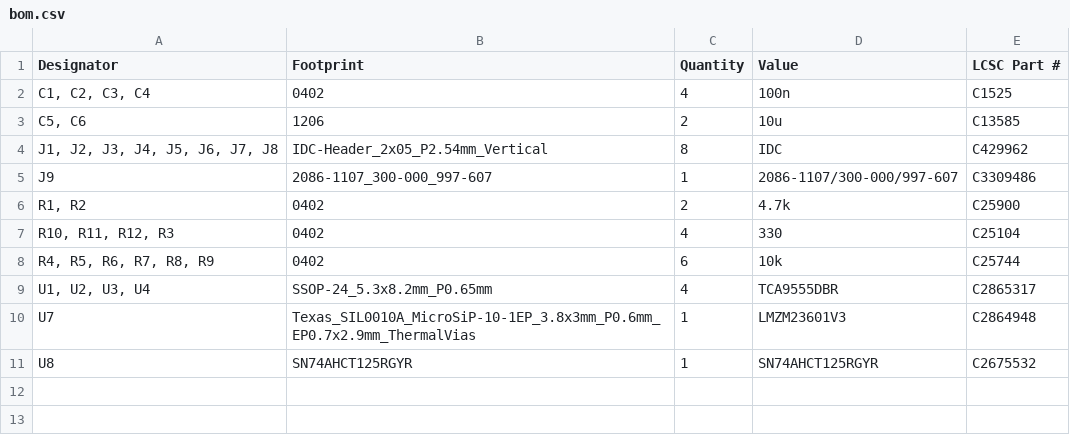
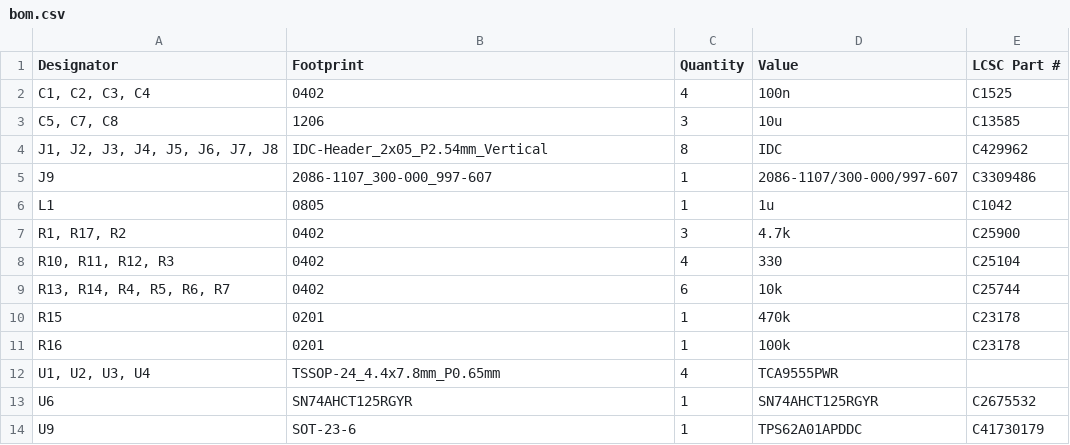
Before and after one commit to BastianNagler/PMT2_Koordinationswand, a CSV file: KiCad/production/bom.csv, drawn as a sheet.

```diff
--- a/KiCad/production/bom.csv
+++ b/KiCad/production/bom.csv
@@ -2,10 +2,13 @@
 "C1, C2, C3, C4",0402,4,100n,C1525
-"C5, C6",1206,2,10u,C13585
+"C5, C7, C8",1206,3,10u,C13585
 "J1, J2, J3, J4, J5, J6, J7, J8",IDC-Header_2x05_P2.54mm_Vertical,8,IDC,C429962
 J9,2086-1107_300-000_997-607,1,2086-1107/300-000/997-607,C3309486
-"R1, R2",0402,2,4.7k,C25900
+L1,0805,1,1u,C1042
+"R1, R17, R2",0402,3,4.7k,C25900
 "R10, R11, R12, R3",0402,4,330,C25104
-"R4, R5, R6, R7, R8, R9",0402,6,10k,C25744
-"U1, U2, U3, U4",SSOP-24_5.3x8.2mm_P0.65mm,4,TCA9555DBR,C2865317
-U7,Texas_SIL0010A_MicroSiP-10-1EP_3.8x3mm_P0.6mm_EP0.7x2.9mm_ThermalVias,1,LMZM23601V3,C2864948
-U8,SN74AHCT125RGYR,1,SN74AHCT125RGYR,C2675532
+"R13, R14, R4, R5, R6, R7",0402,6,10k,C25744
+R15,0201,1,470k,C23178
+R16,0201,1,100k,C23178
+"U1, U2, U3, U4",TSSOP-24_4.4x7.8mm_P0.65mm,4,TCA9555PWR,
+U6,SN74AHCT125RGYR,1,SN74AHCT125RGYR,C2675532
+U9,SOT-23-6,1,TPS62A01APDDC,C41730179
```
Also changed, not shown: KiCad/production/designators.csv, KiCad/production/positions.csv, 24 other files.
